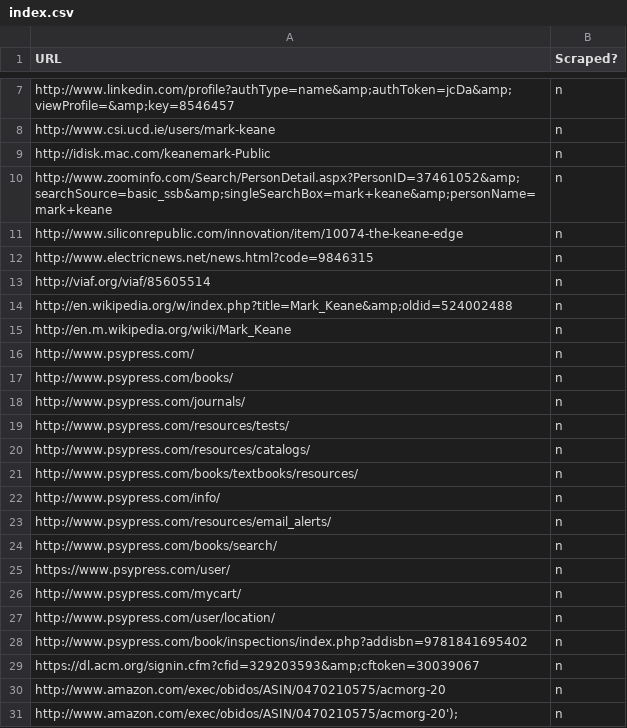
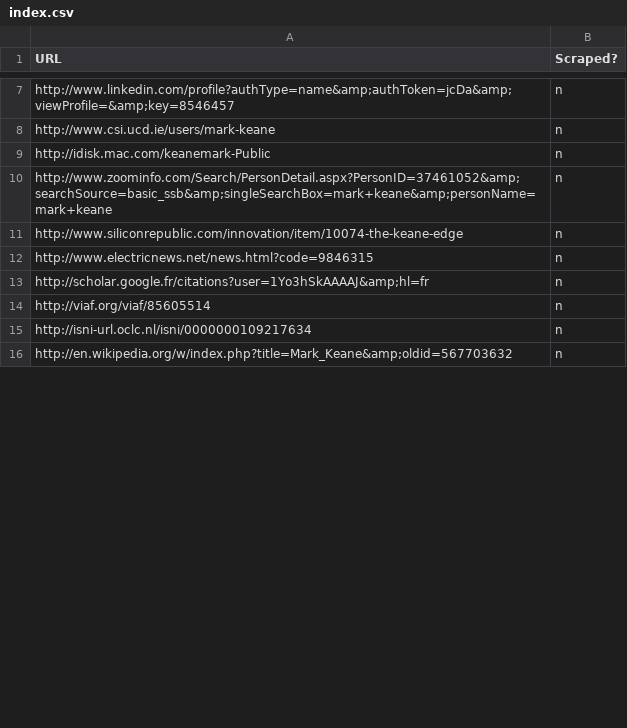
Before and after one commit to vlvagerviwager/rubycrawler, a CSV file: res/index.csv, drawn as a sheet; only a part is shown, gaps mark what is left out; the diff covers the shown part only.

```diff
--- a/res/index.csv
+++ b/res/index.csv
@@ -12,20 +12,5 @@ http://www.siliconrepublic.com/innovation/item/10074-the-keane-edge,n
 http://www.electricnews.net/news.html?code=9846315,n
+http://scholar.google.fr/citations?user=1Yo3hSkAAAAJ&amp;hl=fr,n
 http://viaf.org/viaf/85605514,n
-http://en.wikipedia.org/w/index.php?title=Mark_Keane&amp;oldid=524002488,n
-http://en.m.wikipedia.org/wiki/Mark_Keane,n
-http://www.psypress.com/,n
-http://www.psypress.com/books/,n
-http://www.psypress.com/journals/,n
-http://www.psypress.com/resources/tests/,n
-http://www.psypress.com/resources/catalogs/,n
-http://www.psypress.com/books/textbooks/resources/,n
-http://www.psypress.com/info/,n
-http://www.psypress.com/resources/email_alerts/,n
-http://www.psypress.com/books/search/,n
-https://www.psypress.com/user/,n
-http://www.psypress.com/mycart/,n
-http://www.psypress.com/user/location/,n
-http://www.psypress.com/book/inspections/index.php?addisbn=9781841695402,n
-https://dl.acm.org/signin.cfm?cfid=329203593&amp;cftoken=30039067,n
-http://www.amazon.com/exec/obidos/ASIN/0470210575/acmorg-20,n
-http://www.amazon.com/exec/obidos/ASIN/0470210575/acmorg-20');,n
+http://isni-url.oclc.nl/isni/0000000109217634,n
+http://en.wikipedia.org/w/index.php?title=Mark_Keane&amp;oldid=567703632,n
```
Also changed, not shown: 50 removed rows and 2 edited cells elsewhere in this file, 2 other files.
